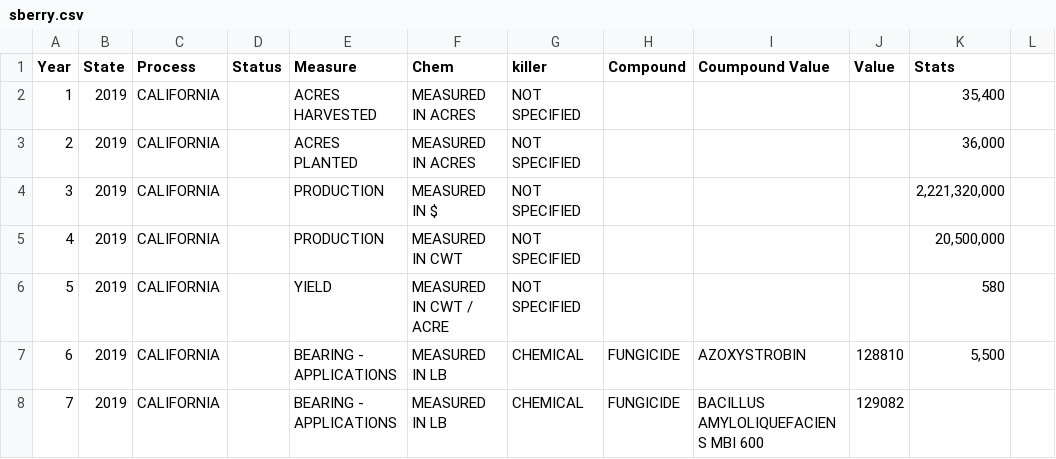
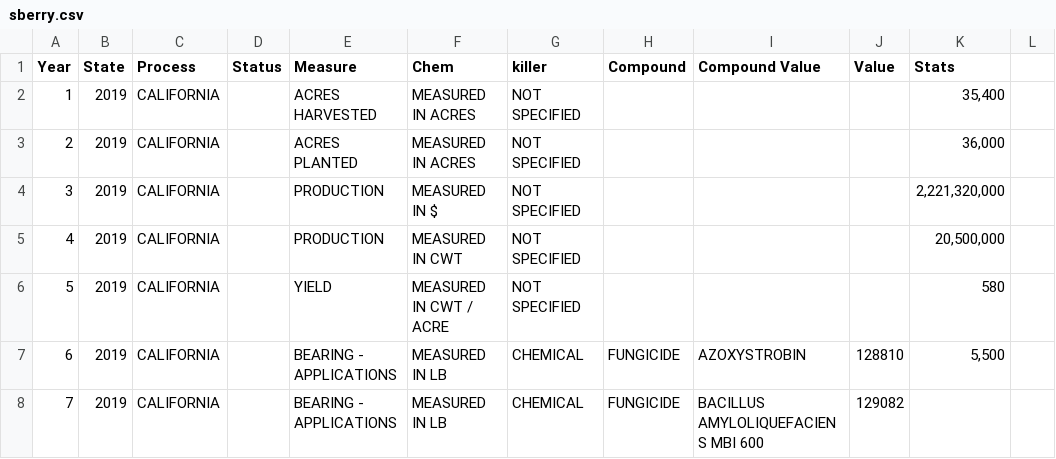
Before and after one commit to SteveM3ister/Berries-Project, a CSV file: sberry.csv, drawn as a sheet; only a part is shown.

```diff
--- a/sberry.csv
+++ b/sberry.csv
@@ -1,2 +1,2 @@
-"Year","State","Process","Status","Measure","Chem","killer","Compound","Coumpound Value","Value","Stats"
+"Year","State","Process","Status","Measure","Chem","killer","Compound","Compound Value","Value","Stats"
 "1",2019,"CALIFORNIA"," ","ACRES HARVESTED","MEASURED IN ACRES","NOT SPECIFIED"," "," "," ","35,400"," "
```
Also changed, not shown: 2 other files.
